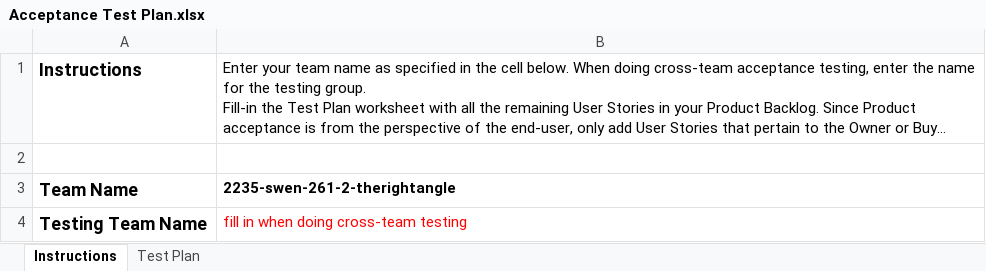
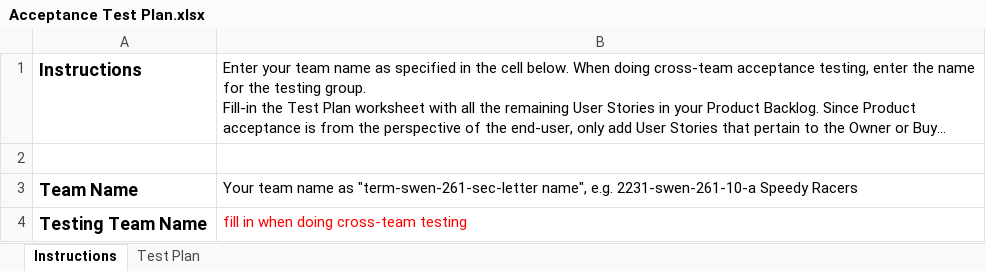
Before and after one commit to KieranStewart/team-project-2235-swen-261-2-therightangle, an Excel workbook: etc/Acceptance Test Plan.xlsx, sheet Instructions, drawn as a sheet; long unchanged cells end in …; values as stored, in another font and other column widths than the file's, no borders; charts and pictures not drawn; the diff names each change by its address in the sheet, - before the commit and + after, or states it on an @@ line.

Commit message:
Revert "Merge branch 'main' of https://github.com/RIT-SWEN-261-01/team-project-2235-swen-261-2-therightangle"
This reverts commit 5568eafee23f35a134e7a3faee2862c826043857, reversing
changes made to 5fd6811c1da99e859471e7a7fc1b50ed1e460384.

```diff
--- a/etc/Acceptance Test Plan.xlsx (sheet Instructions)
+++ b/etc/Acceptance Test Plan.xlsx (sheet Instructions)
-B3: 2235-swen-261-2-therightangle
+B3: Your team name as "term-swen-261-sec-letter name", e.g. 2231-swen-261-10-a Speedy Racers
-B3 bold: on
+B3 bold: off
```
Also changed, not shown: sheet Test Plan, charts or pictures, 1 other file.
